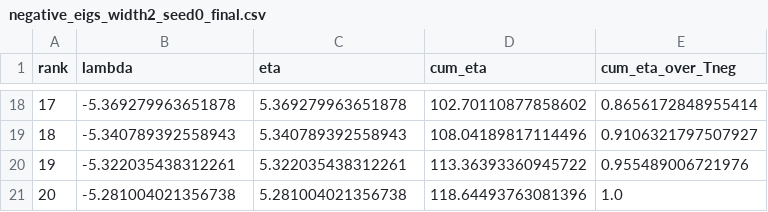
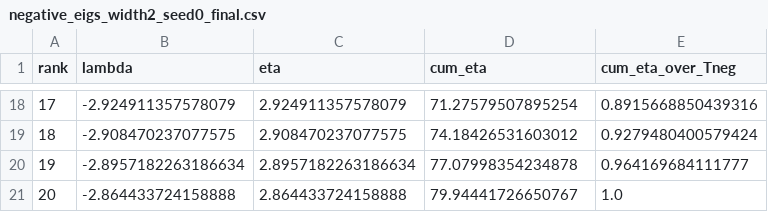
Before and after one commit to NalinTiwaryUIUC/RSC-LSI-Convergance, a CSV file: experiments/neg_curv/pilot_seed0/negative_eigs_width2_seed0_final.csv, drawn as a sheet; only a part is shown, gaps mark what is left out; the diff covers the shown part only.

```diff
--- a/experiments/neg_curv/pilot_seed0/negative_eigs_width2_seed0_final.csv
+++ b/experiments/neg_curv/pilot_seed0/negative_eigs_width2_seed0_final.csv
@@ -18,4 +18,4 @@ rank,lambda,eta,cum_eta,cum_eta_over_Tneg
-17,-5.369279963651878,5.369279963651878,102.70110877858602,0.8656172848955414
-18,-5.340789392558943,5.340789392558943,108.04189817114496,0.9106321797507927
-19,-5.322035438312261,5.322035438312261,113.36393360945722,0.955489006721976
-20,-5.281004021356738,5.281004021356738,118.64493763081396,1.0
+17,-2.924911357578079,2.924911357578079,71.27579507895254,0.8915668850439316
+18,-2.908470237077575,2.908470237077575,74.18426531603012,0.9279480400579424
+19,-2.8957182263186634,2.8957182263186634,77.07998354234878,0.964169684111777
+20,-2.864433724158888,2.864433724158888,79.94441726650767,1.0
```
Also changed, not shown: 64 edited cells elsewhere in this file, experiments/neg_curv/pilot_seed0/curvature_summary.csv, experiments/neg_curv/pilot_seed0/negative_eigs_width1_seed0_final.csv, 36 other files.
